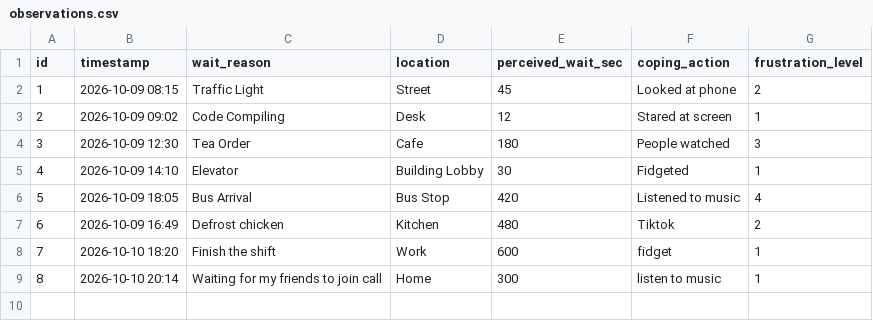
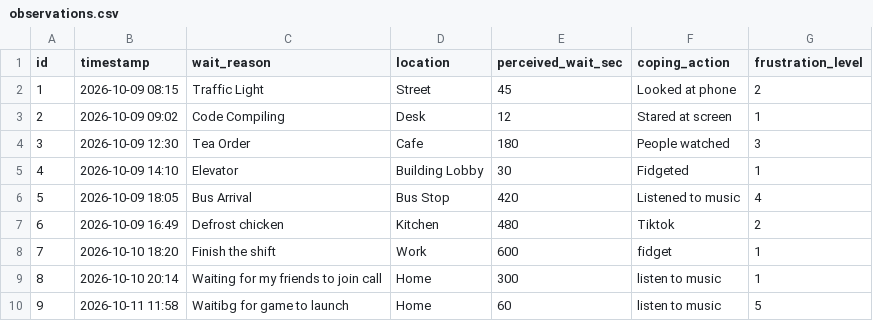
Before and after one commit to ITADOR125/DearData100, a CSV file: data/observations.csv, drawn as a sheet.

Commit message:
Update observations.csv

```diff
--- a/data/observations.csv
+++ b/data/observations.csv
@@ -9 +9,2 @@ id,timestamp,wait_reason,location,perceived_wait_sec,coping_action,frustration_l
 8,2026-10-10 20:14,Waiting for my friends to join call,Home,300,listen to music,1
+9,2026-10-11 11:58,Waitibg for game to launch,Home,60,listen to music,5
```
